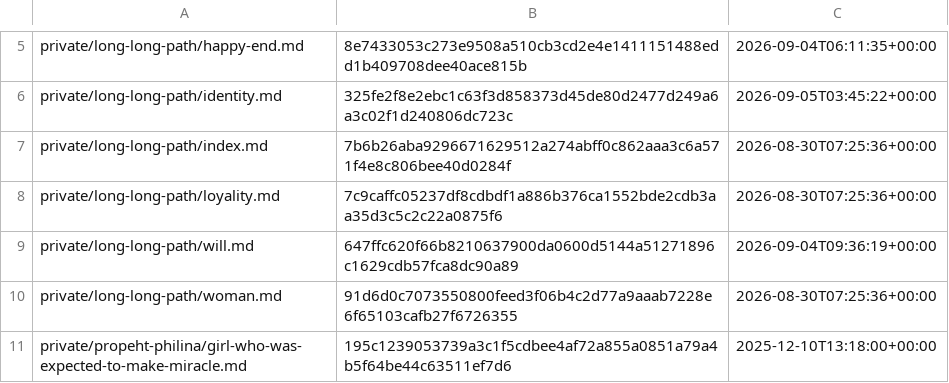
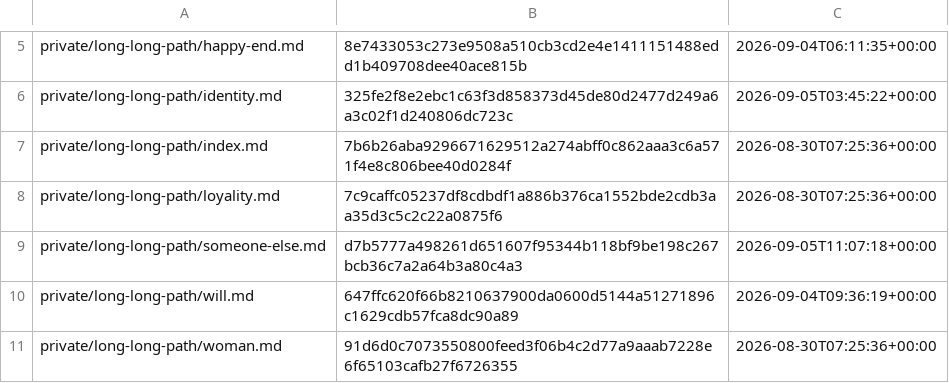
Before and after one commit to i-am-mole/mogura-novel, a CSV file: data/update_history.csv, drawn as a sheet; only a part is shown, gaps mark what is left out; the shorter side is filled out with more unchanged rows.

```diff
--- a/data/update_history.csv
+++ b/data/update_history.csv
@@ -8,2 +8,3 @@ private/long-long-path/index.md,7b6b26aba9296671629512a274abff0c862aaa3c6a571f4e
 private/long-long-path/loyality.md,7c9caffc05237df8cdbdf1a886b376ca1552bde2cdb3aa35d3c5c2c22a0875f6,2026-08-30T07:25:36+00:00
+private/long-long-path/someone-else.md,d7b5777a498261d651607f95344b118bf9be198c267bcb36c7a2a64b3a80c4a3,2026-09-05T11:07:18+00:00
 private/long-long-path/will.md,647ffc620f66b8210637900da0600d5144a51271896c1629cdb57fca8dc90a89,2026-09-04T09:36:19+00:00
```
Also changed, not shown: 5 other files.
